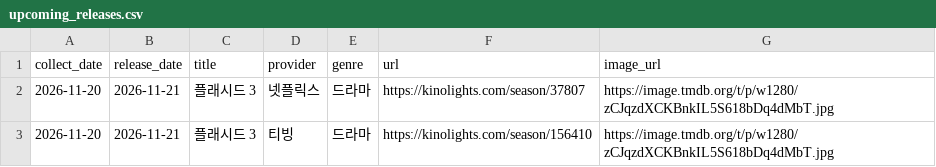
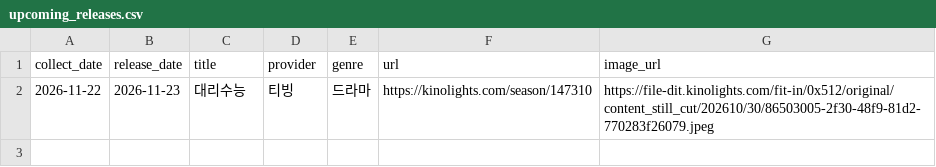
Before and after one commit to cig7624-art/kino-ranking, a CSV file: upcoming_releases.csv, drawn as a sheet.

```diff
--- a/upcoming_releases.csv
+++ b/upcoming_releases.csv
@@ -1,3 +1,2 @@
 collect_date,release_date,title,provider,genre,url,image_url
-2026-11-20,2026-11-21,플래시드 3,넷플릭스,드라마,https://kinolights.com/season/37807,https://image.tmdb.org/t/p/w1280/zCJqzdXCKBnkIL5S618bDq4dMbT.jpg
-2026-11-20,2026-11-21,플래시드 3,티빙,드라마,https://kinolights.com/season/156410,https://image.tmdb.org/t/p/w1280/zCJqzdXCKBnkIL5S618bDq4dMbT.jpg
+2026-11-22,2026-11-23,대리수능,티빙,드라마,https://kinolights.com/season/147310,https://file-dit.kinolights.com/fit-in/0x512/original/content_still_cut/202610/30/86503005-2f30-48f9-81d2-770283f26079.jpeg
```
Also changed, not shown: 4 other files.
